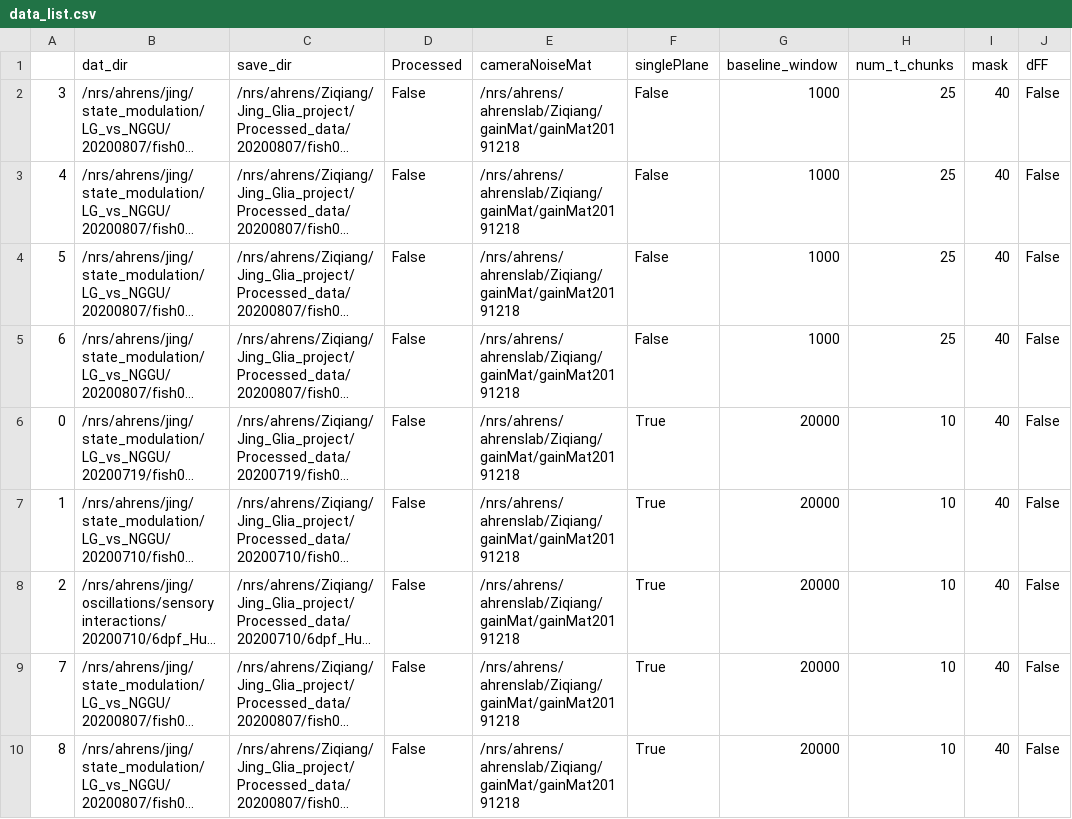
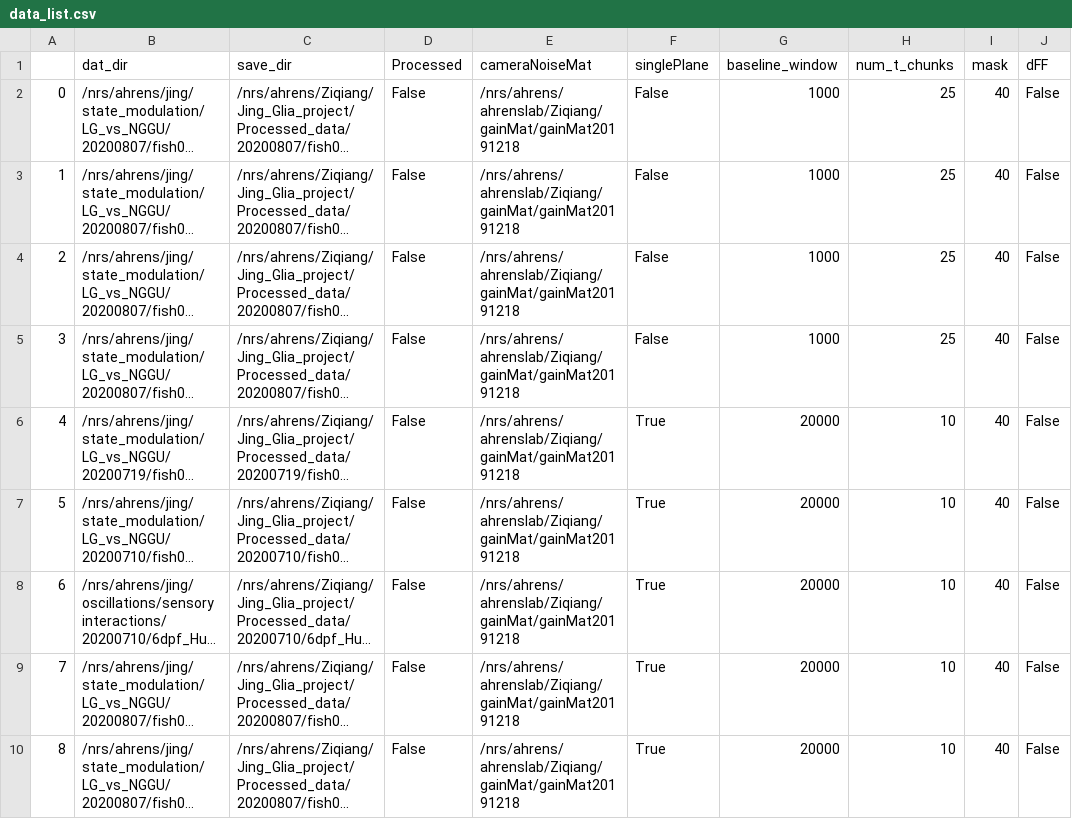
Before and after one commit to zqwei/Ahrenslab_data_processing, a CSV file: data_list.csv, drawn as a sheet; only a part is shown; long unchanged cells end in …; the diff names each change by its address in the sheet, - before the commit and + after, or states it on an @@ line.

Commit message:
update processing table

```diff
--- a/data_list.csv
+++ b/data_list.csv
-A2: 3
+A2: 0
-A3: 4
+A3: 1
-A4: 5
+A4: 2
-A5: 6
+A5: 3
-A6: 0
+A6: 4
-A7: 1
+A7: 5
-A8: 2
+A8: 6
```
